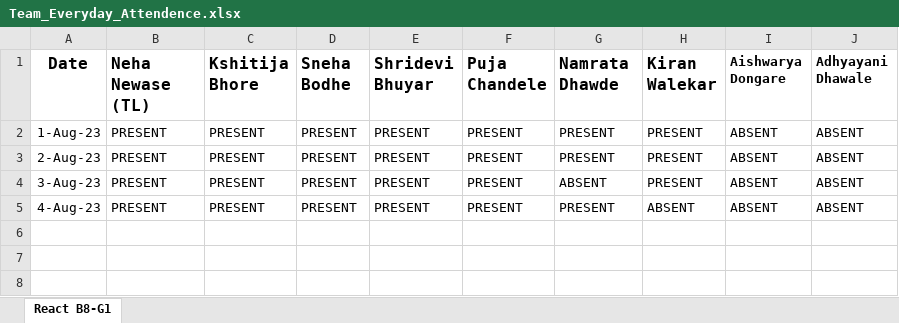
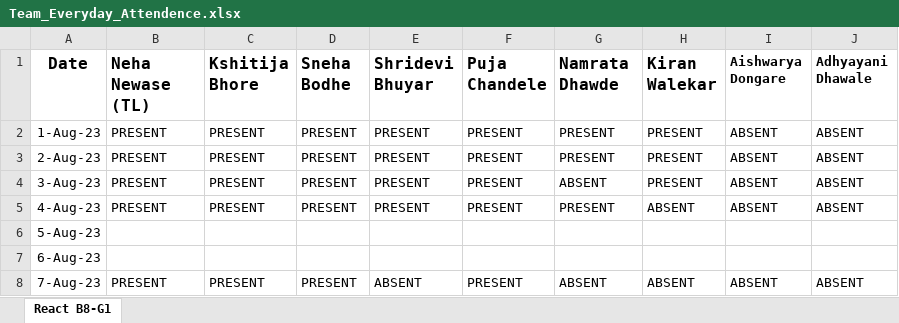
Before and after one commit to NehaNewase/JSLearning, an Excel workbook: Team_Everyday_Attendence.xlsx, sheet React B8-G1, drawn as a sheet; values as stored, in another font and other column widths than the file's, no borders; the diff names each change by its address in the sheet, - before the commit and + after, or states it on an @@ line.

Commit message:
7 Aug Attendance
7 Aug Attendance

```diff
--- a/Team_Everyday_Attendence.xlsx (sheet React B8-G1)
+++ b/Team_Everyday_Attendence.xlsx (sheet React B8-G1)
+row 6: 5-Aug-23
+row 7: 6-Aug-23
+row 8: 7-Aug-23 | PRESENT | PRESENT | PRESENT | ABSENT | PRESENT | ABSENT | ABSENT | ABSENT | ABSENT
```
